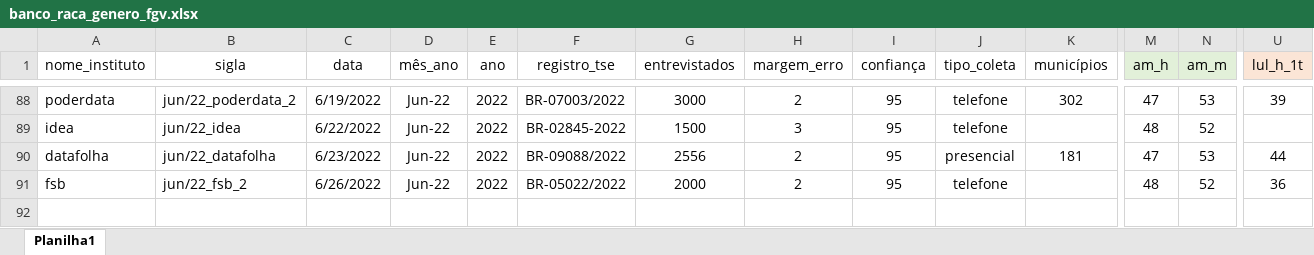
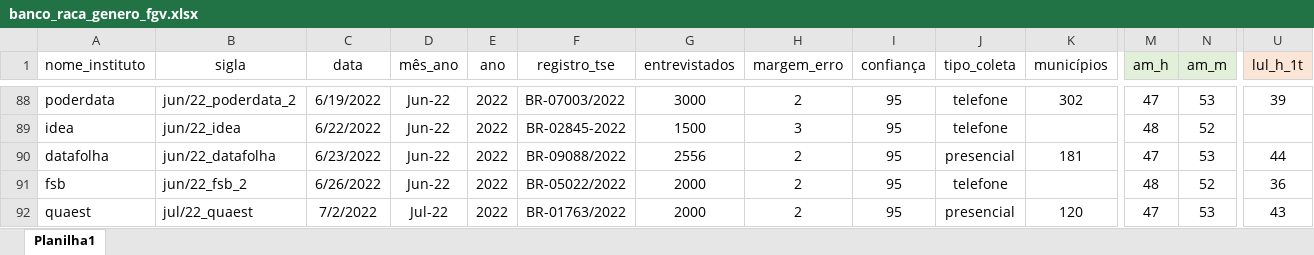
Before and after one commit to andregerardi/app-agregador-genero, an Excel workbook: banco_raca_genero_fgv.xlsx, sheet Planilha1, drawn as a sheet; only a part is shown, gaps mark what is left out; values as stored, in another font and other column widths than the file's, no borders; rows hold the shown columns only; the diff names each change by its address in the sheet, - before the commit and + after, or states it on an @@ line.

```diff
--- a/banco_raca_genero_fgv.xlsx (sheet Planilha1)
+++ b/banco_raca_genero_fgv.xlsx (sheet Planilha1)
+row 92: quaest | jul/22_quaest | 7/2/2022 | Jul-22 | 2022 | BR-01763/2022 | 2000 | 2 | 95 | presencial | 120 | 47 | 53 | 43
```
Also changed, not shown: 5 other files.
